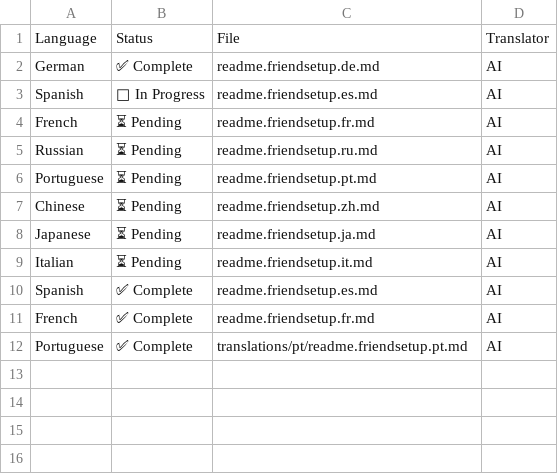
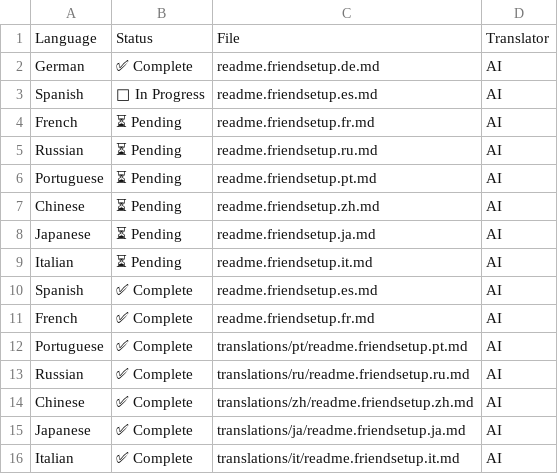
Before and after one commit to SCFUCHS87/ansible, a CSV file: translations/TRANSLATION_STATUS.csv, drawn as a sheet; the diff names each change by its address in the sheet, - before the commit and + after, or states it on an @@ line.

Commit message:
Add Russian, Chinese, Japanese, and Italian translations - batch automation

```diff
--- a/translations/TRANSLATION_STATUS.csv
+++ b/translations/TRANSLATION_STATUS.csv
+row 13: Russian | ✅ Complete | translations/ru/readme.friendsetup.ru.md | AI
+row 14: Chinese | ✅ Complete | translations/zh/readme.friendsetup.zh.md | AI
+row 15: Japanese | ✅ Complete | translations/ja/readme.friendsetup.ja.md | AI
+row 16: Italian | ✅ Complete | translations/it/readme.friendsetup.it.md | AI
```
Also changed, not shown: 4 other files.
